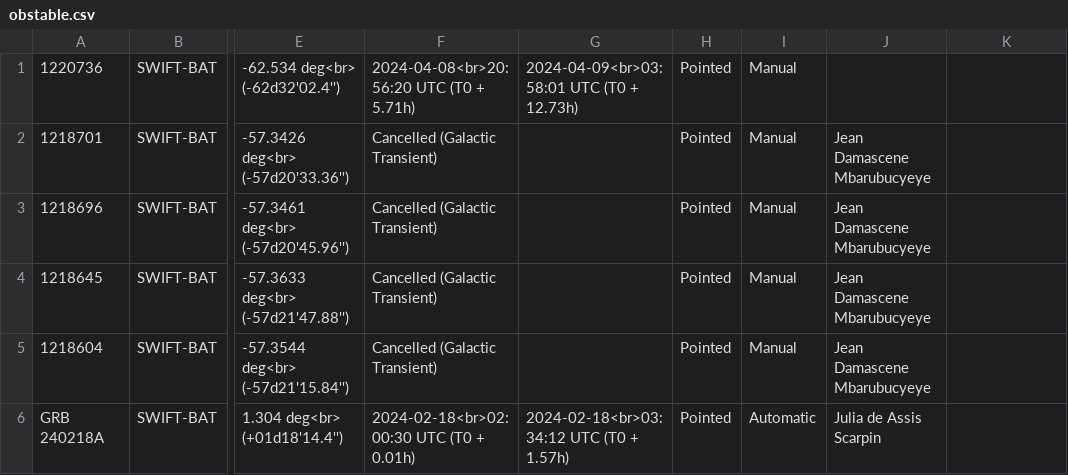
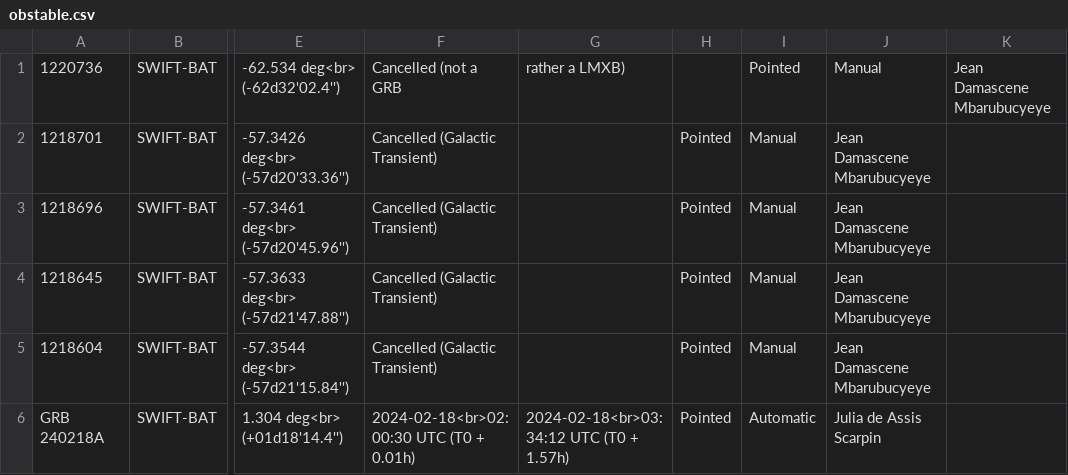
Before and after one commit to wxssym/grbhess.github.io, a CSV file: obstable.csv, drawn as a sheet; only a part is shown, gaps mark what is left out; the diff names each change by its address in the sheet, - before the commit and + after, or states it on an @@ line.

Commit message:
Not a GRB but rather a LMXB --> Galactic transient

```diff
--- a/obstable.csv
+++ b/obstable.csv
-F1: 2024-04-08<br>20:56:20 UTC (T0 + 5.71h)
+F1: Cancelled (not a GRB
-G1: 2024-04-09<br>03:58:01 UTC (T0 + 12.73h)
+G1: rather a LMXB)
-H1: Pointed
+H1: (empty)
-I1: Manual
+I1: Pointed
-J1: (empty)
+J1: Manual
-K1: (empty)
+K1: Jean Damascene Mbarubucyeye
```
